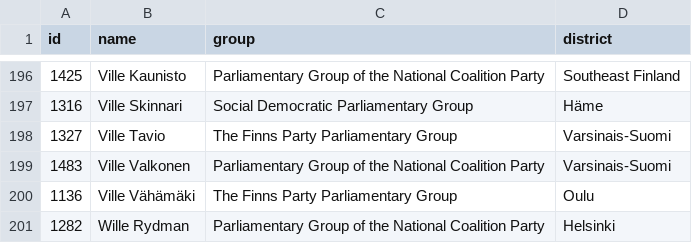
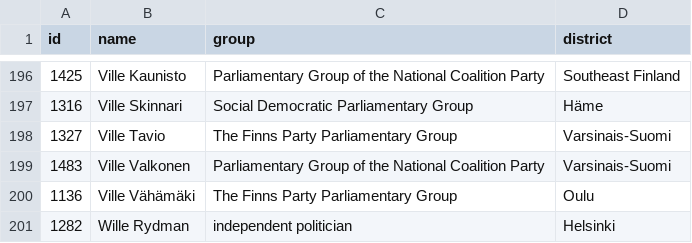
Before and after one commit to every-politician-scrapers/finland-eduskunta, a CSV file: data/wikidata.csv, drawn as a sheet; only a part is shown, gaps mark what is left out.

```diff
--- a/data/wikidata.csv
+++ b/data/wikidata.csv
@@ -200,2 +200,2 @@ id,name,group,district
 1136,Ville Vähämäki,The Finns Party Parliamentary Group,Oulu
-1282,Wille Rydman,Parliamentary Group of the National Coalition Party,Helsinki
+1282,Wille Rydman,independent politician,Helsinki
```
Also changed, not shown: data/official.csv, 1 other file.
